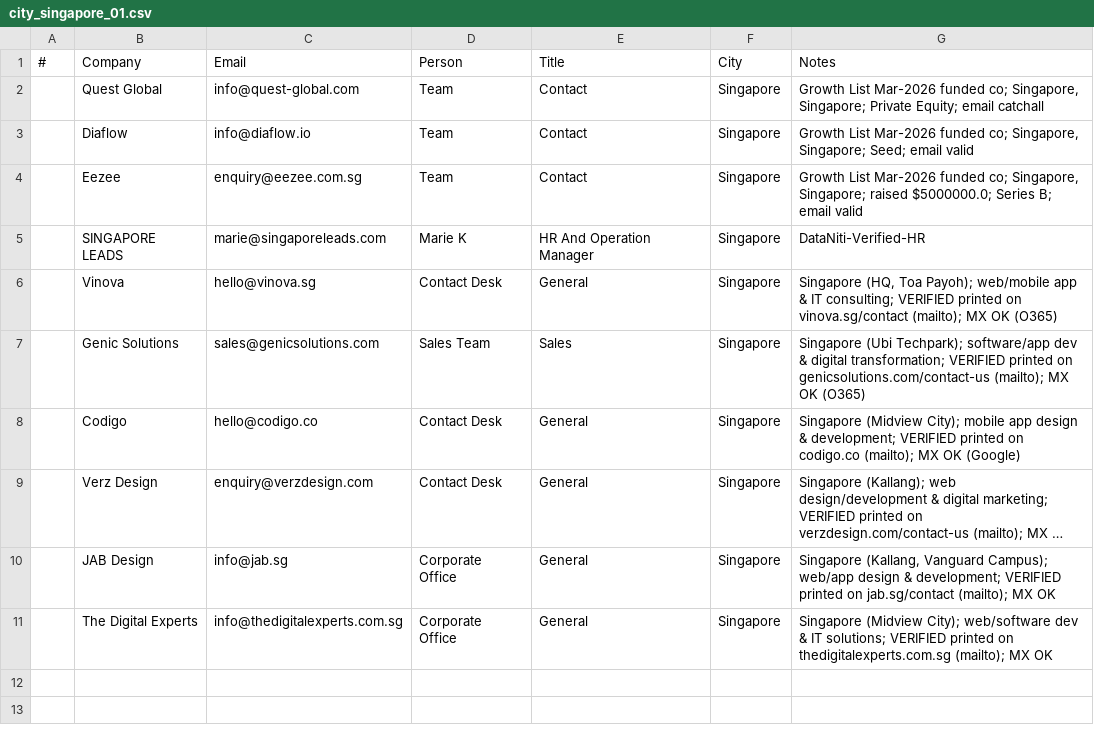
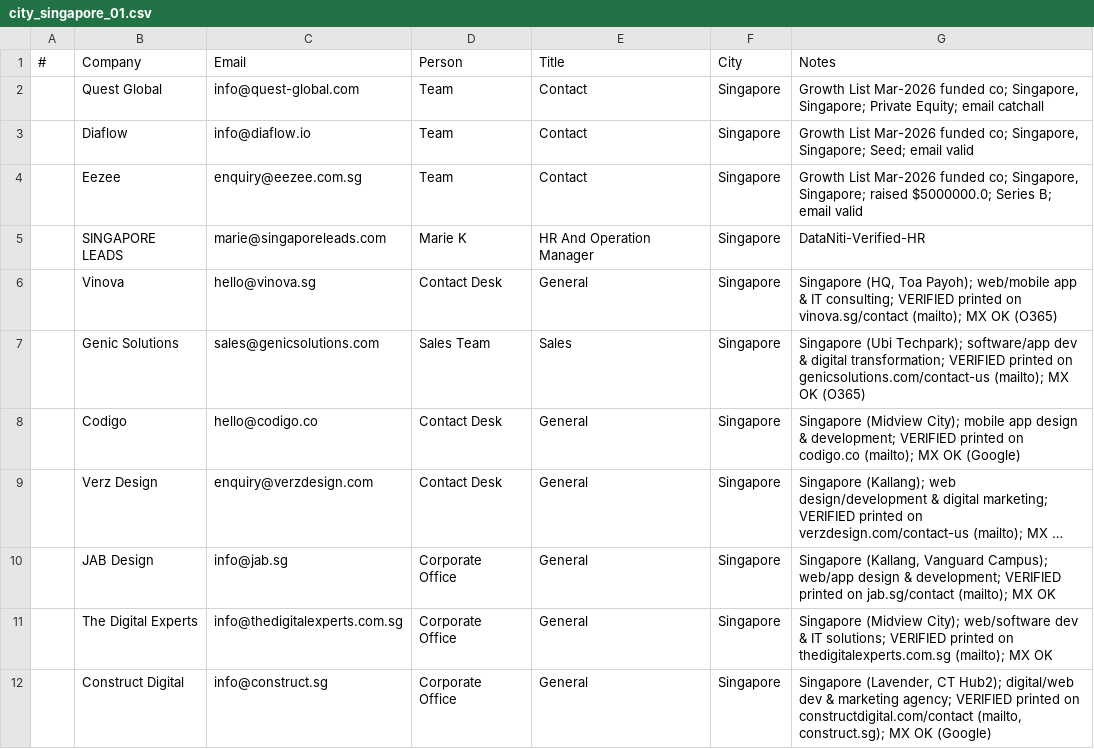
Before and after one commit to eeshsaxena/outreach-emails, a CSV file: industry/city/city_singapore_01.csv, drawn as a sheet; long unchanged cells end in ….

Commit message:
data(singapore): add Construct Digital (site-verified)
info@construct.sg, printed on constructdigital.com/contact; MX OK.

```diff
--- a/industry/city/city_singapore_01.csv
+++ b/industry/city/city_singapore_01.csv
@@ -11 +11,2 @@
 ,The Digital Experts,info@thedigitalexperts.com.sg,Corporate Office,General,Singapore,Singapore (Midview City); web/software dev & IT solutions; VERIFIED printed on thedigitalexperts.com.sg (mailto); MX OK
+,Construct Digital,info@construct.sg,Corporate Office,General,Singapore,"Singapore (Lavender, CT Hub2); digital/web dev & marketing agency; VERIFIED printed on constructdigital.com/contact (mailto, construct.sg); MX OK (Google)"
```
Also changed, not shown: industry/all_emails.csv.
